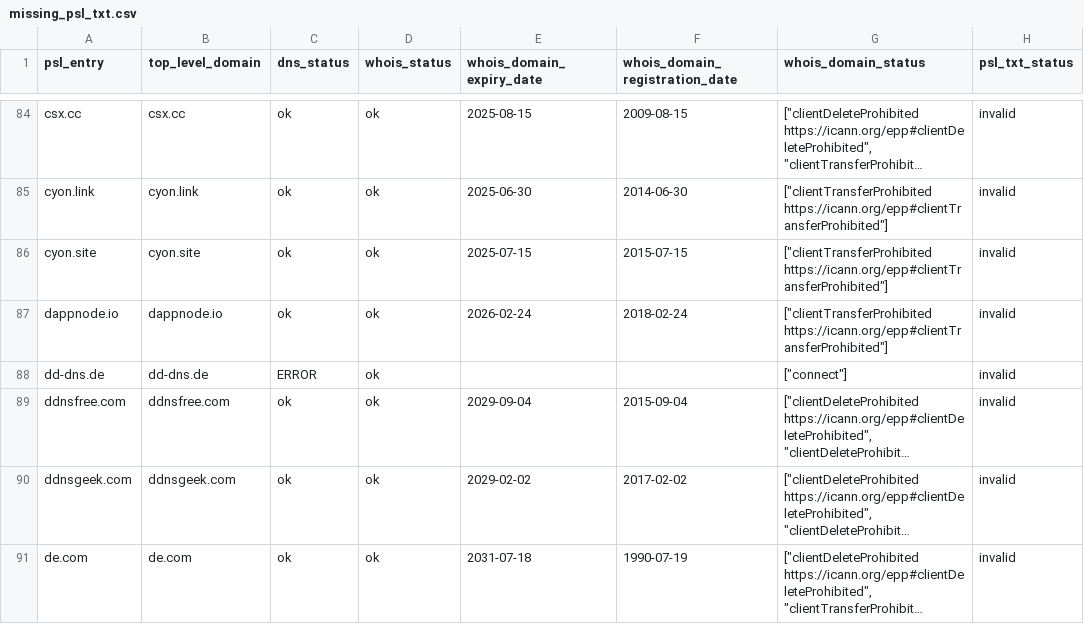
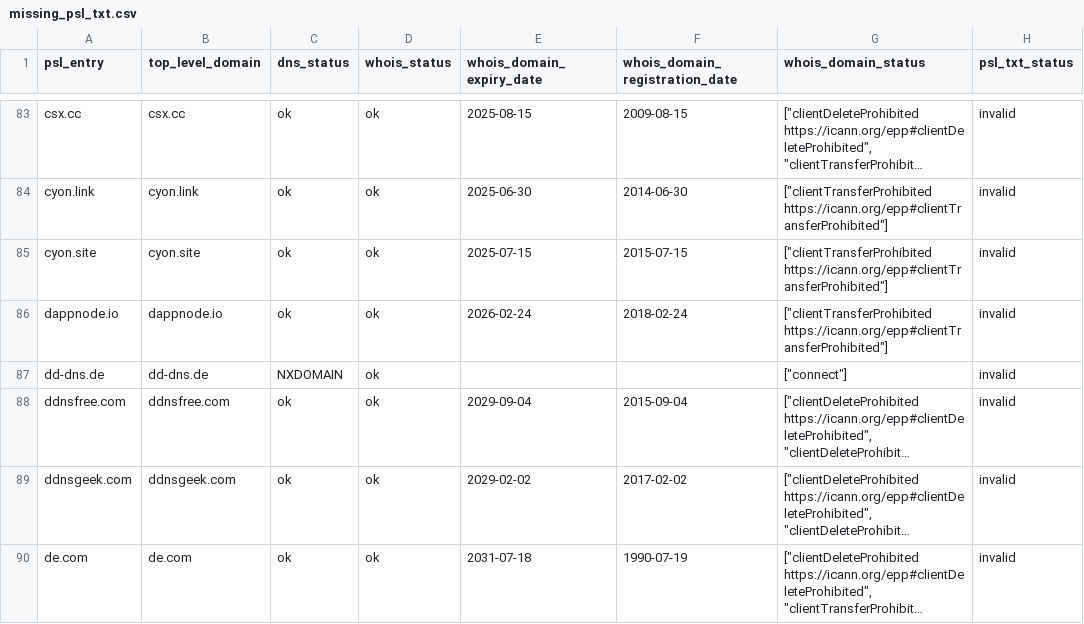
Before and after one commit to groundcat/PSL-private-domains-checker, a CSV file: data/missing_psl_txt.csv, drawn as a sheet; only a part is shown, gaps mark what is left out; long unchanged cells end in …; addresses are those after the commit; the diff covers the shown part only; the diff names each change by its address in the sheet, - before the commit and + after, or states it on an @@ line.

```diff
--- a/data/missing_psl_txt.csv
+++ b/data/missing_psl_txt.csv
-C87 (dns_status): ERROR
+C87 (dns_status): NXDOMAIN
```
Also changed, not shown: 9 added rows, 4 removed rows and 14 edited cells elsewhere in this file, data/all.csv, data/expiry_less_than_2yrs.csv, 1 other file.
